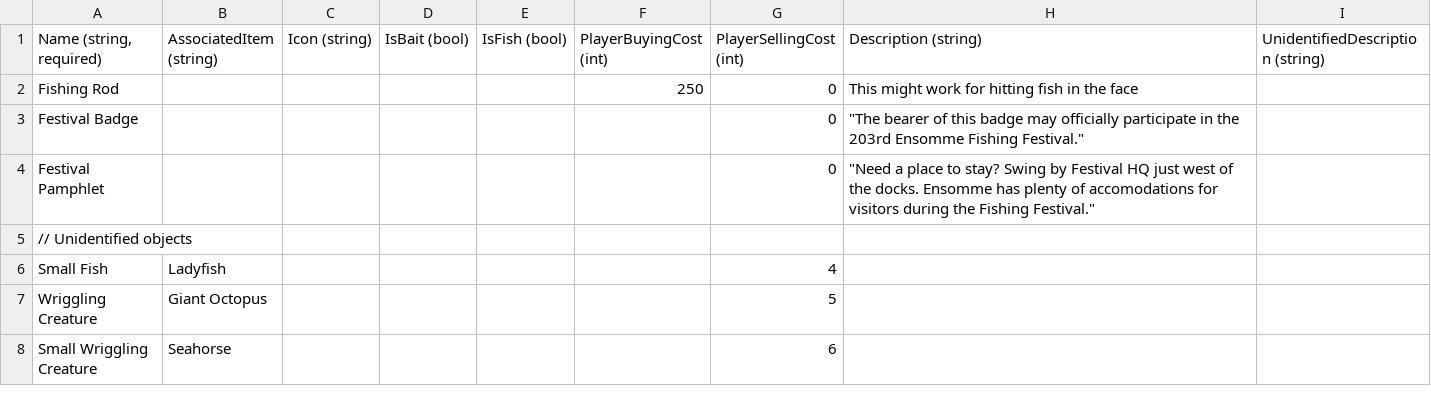
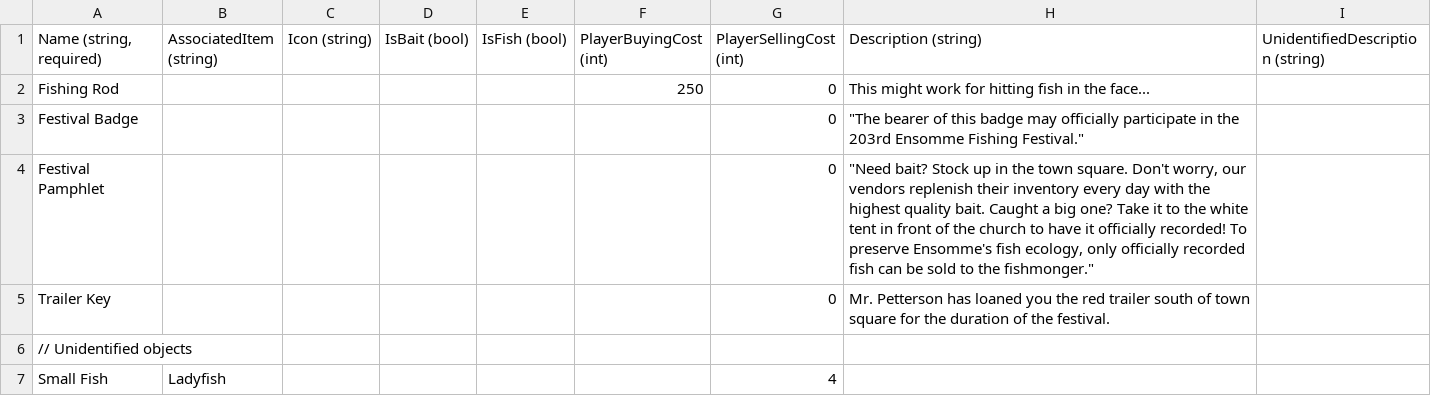
Before and after one commit to dantogno/FishStory, a CSV file: FishStory/FishStory/Content/GlobalContent/ItemDefinition.csv, drawn as a sheet; only a part is shown; the shorter side is filled out with more unchanged rows.

Commit message:
Add trailer key and better fishing pamphlet description

```diff
--- a/FishStory/FishStory/Content/GlobalContent/ItemDefinition.csv
+++ b/FishStory/FishStory/Content/GlobalContent/ItemDefinition.csv
@@ -1,5 +1,6 @@
 "Name (string, required)",AssociatedItem (string),Icon (string),IsBait (bool),IsFish (bool),PlayerBuyingCost (int),PlayerSellingCost (int),Description (string),UnidentifiedDescription (string)
-Fishing Rod,,,,,250,0,This might work for hitting fish in the face,
+Fishing Rod,,,,,250,0,This might work for hitting fish in the face...,
 Festival Badge,,,,,,0,"""The bearer of this badge may officially participate in the 203rd Ensomme Fishing Festival.""",
-Festival Pamphlet,,,,,,0,"""Need a place to stay? Swing by Festival HQ just west of the docks. Ensomme has plenty of accomodations for visitors during the Fishing Festival.""",
+Festival Pamphlet,,,,,,0,"""Need bait? Stock up in the town square. Don't worry, our vendors replenish their inventory every day with the highest quality bait. Caught a big one? Take it to the white tent in front of the church to have it officially recorded! To preserve Ensomme's fish ecology, only officially recorded fish can be sold to the fishmonger.""",
+Trailer Key,,,,,,0,Mr. Petterson has loaned you the red trailer south of town square for the duration of the festival.,
 // Unidentified objects,,,,,,,,
```
